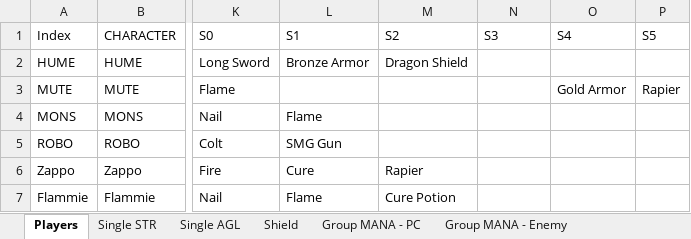
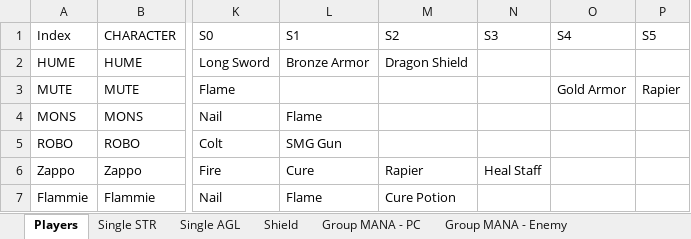
Before and after one commit to ActionIV/pillar, an Excel workbook: Battle Log.xlsx, sheet Players, drawn as a sheet; only a part is shown, gaps mark what is left out; values as stored, in another font and other column widths than the file's, no borders; the diff names each change by its address in the sheet, - before the commit and + after, or states it on an @@ line.

```diff
--- a/Battle Log.xlsx (sheet Players)
+++ b/Battle Log.xlsx (sheet Players)
-N6 (S3): (empty)
+N6 (S3): Heal Staff
```
Also changed, not shown: sheet Group Static, sheet Group MANA - PC, sheet Single AGL, sheet Shield, sheet Static DMG, sheet PC Cure - Item, 4 more sheets, other sheet tabs, FFL2 Data.xlsx, 3 other files.
